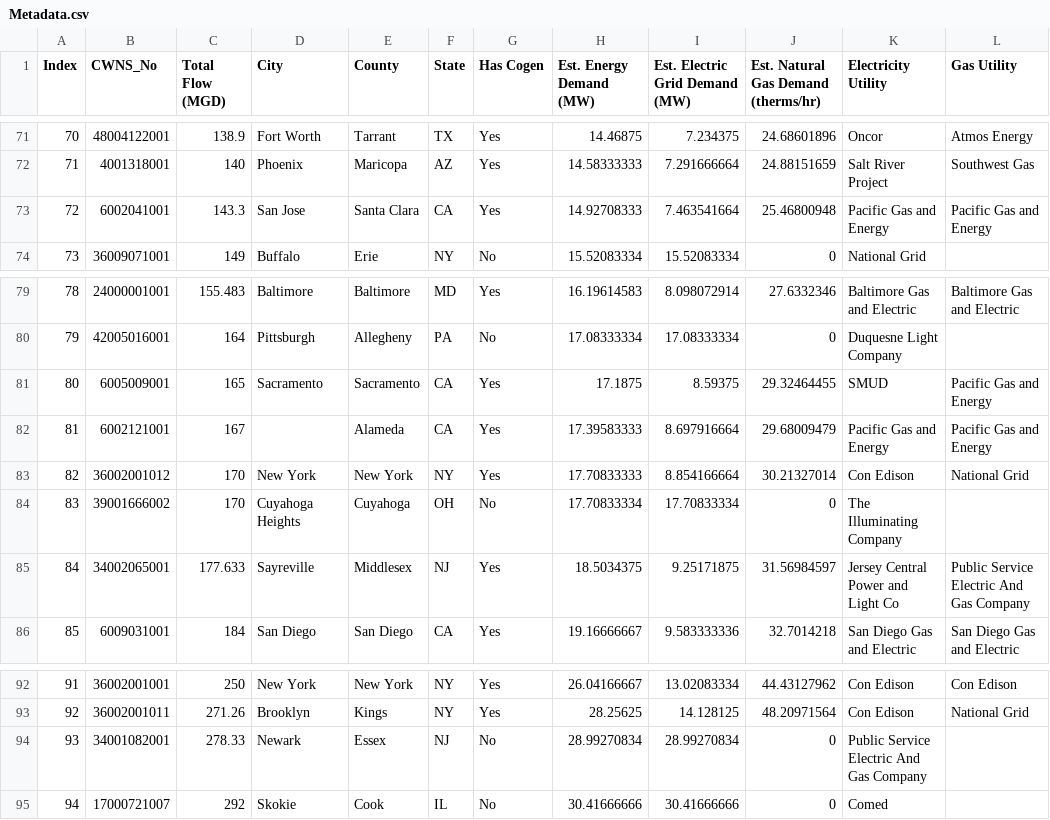
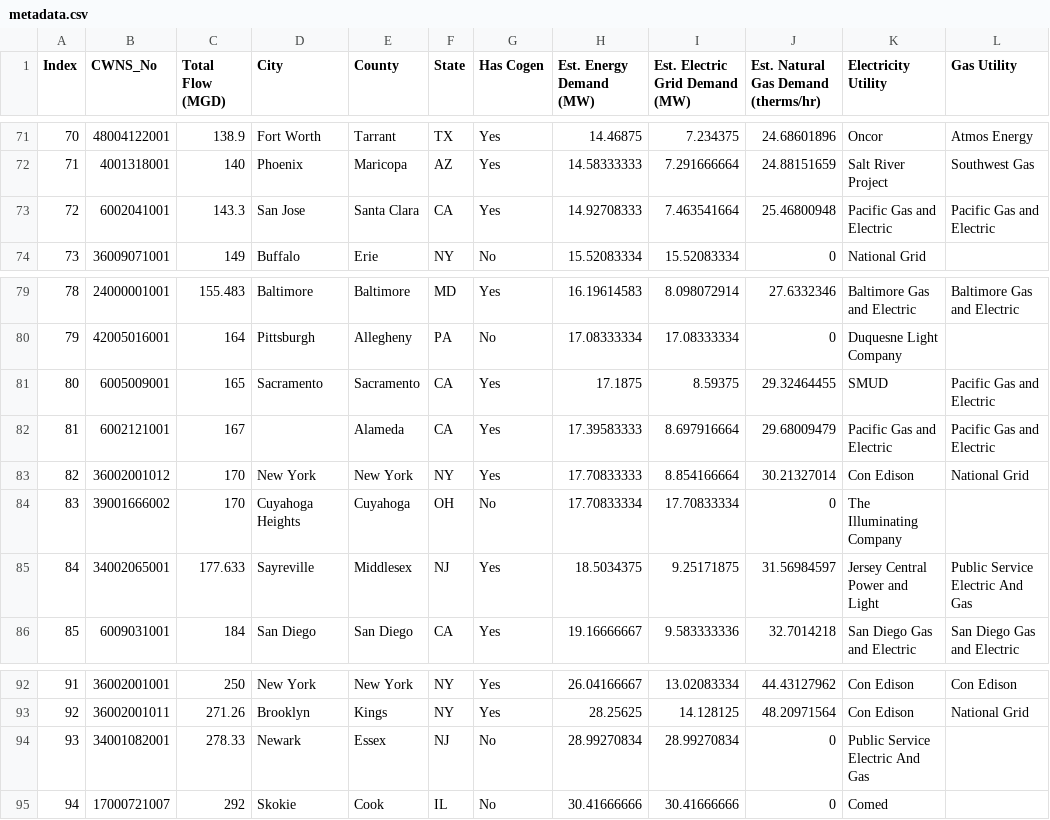
Before and after one commit to we3lab/wwtp-energy-tariffs, a CSV file: data/metadata.csv (was data/Metadata.csv), drawn as a sheet; only a part is shown, gaps mark what is left out; the diff covers the shown part only.

```diff
--- a/data/Metadata.csv
+++ b/data/metadata.csv
@@ -72,3 +72,3 @@ Index,CWNS_No,Total Flow (MGD),City,County,State,Has Cogen,Est. Energy Demand (M
 71,4001318001,140,Phoenix,Maricopa,AZ,Yes,14.58333333,7.291666664,24.88151659,Salt River Project,Southwest Gas
-72,6002041001,143.3,San Jose,Santa Clara,CA,Yes,14.92708333,7.463541664,25.46800948,Pacific  Gas and Energy,Pacific  Gas and Energy
+72,6002041001,143.3,San Jose,Santa Clara,CA,Yes,14.92708333,7.463541664,25.46800948,Pacific Gas and Electric,Pacific Gas and Electric
 73,36009071001,149,Buffalo,Erie,NY,No,15.52083334,15.52083334,0,National Grid,
@@ -80,7 +80,7 @@ Index,CWNS_No,Total Flow (MGD),City,County,State,Has Cogen,Est. Energy Demand (M
 79,42005016001,164,Pittsburgh,Allegheny,PA,No,17.08333334,17.08333334,0,Duquesne Light Company,
-80,6005009001,165,Sacramento,Sacramento,CA,Yes,17.1875,8.59375,29.32464455,SMUD,Pacific  Gas and Energy
-81,6002121001,167,,Alameda,CA,Yes,17.39583333,8.697916664,29.68009479,Pacific  Gas and Energy,Pacific  Gas and Energy
+80,6005009001,165,Sacramento,Sacramento,CA,Yes,17.1875,8.59375,29.32464455,SMUD,Pacific Gas and Electric
+81,6002121001,167,,Alameda,CA,Yes,17.39583333,8.697916664,29.68009479,Pacific Gas and Electric,Pacific Gas and Electric
 82,36002001012,170,New York,New York,NY,Yes,17.70833333,8.854166664,30.21327014,Con Edison,National Grid
 83,39001666002,170,Cuyahoga Heights,Cuyahoga,OH,No,17.70833334,17.70833334,0,The Illuminating Company,
-84,34002065001,177.633,Sayreville,Middlesex,NJ,Yes,18.5034375,9.25171875,31.56984597,Jersey Central Power and Light Co,Public Service Electric And Gas Company
+84,34002065001,177.633,Sayreville,Middlesex,NJ,Yes,18.5034375,9.25171875,31.56984597,Jersey Central Power and Light,Public Service Electric And Gas
 85,6009031001,184,San Diego,San Diego,CA,Yes,19.16666667,9.583333336,32.7014218,San Diego Gas and Electric,San Diego Gas and Electric
@@ -93,3 +93,3 @@ Index,CWNS_No,Total Flow (MGD),City,County,State,Has Cogen,Est. Energy Demand (M
 92,36002001011,271.26,Brooklyn,Kings,NY,Yes,28.25625,14.128125,48.20971564,Con Edison,National Grid
-93,34001082001,278.33,Newark,Essex,NJ,No,28.99270834,28.99270834,0,Public Service Electric And Gas Company,
+93,34001082001,278.33,Newark,Essex,NJ,No,28.99270834,28.99270834,0,Public Service Electric And Gas,
 94,17000721007,292,Skokie,Cook,IL,No,30.41666666,30.41666666,0,Comed,
```
Also changed, not shown: 18 edited cells elsewhere in this file, 4 other files.
